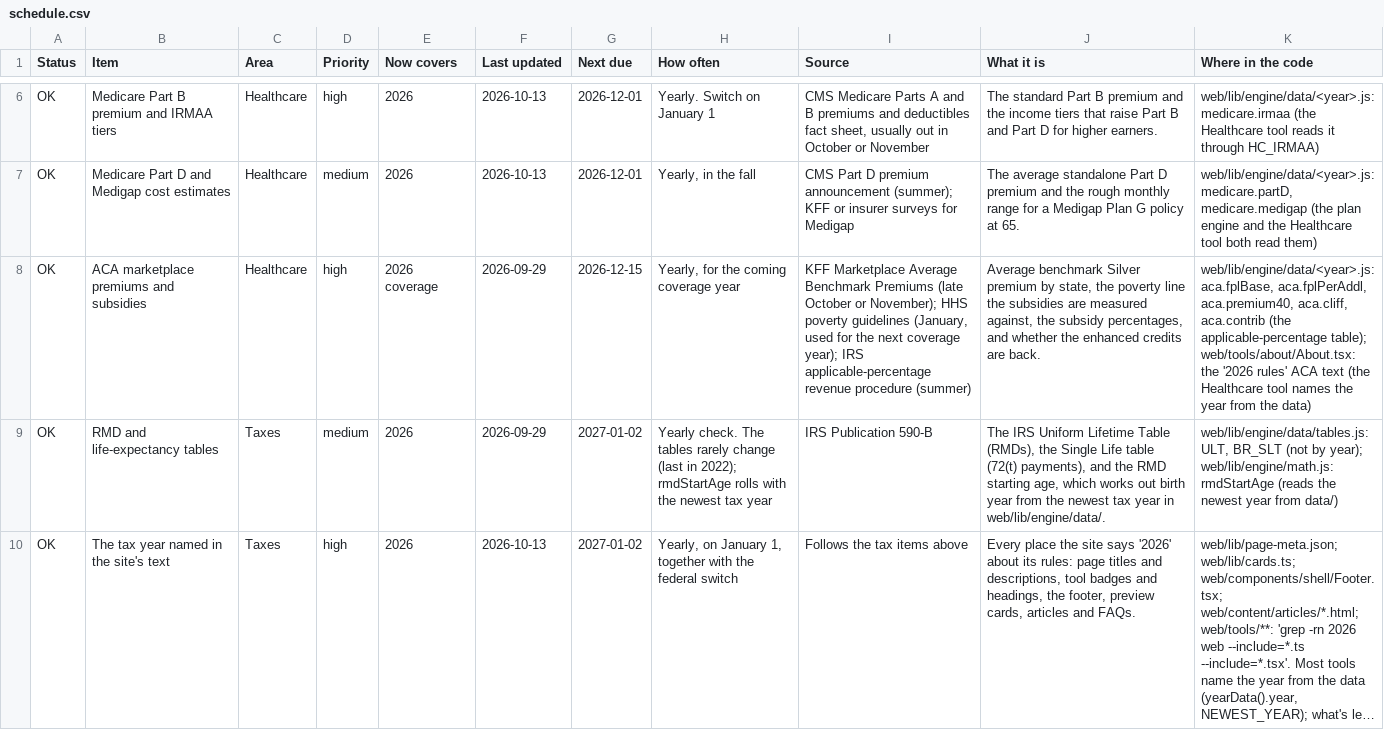
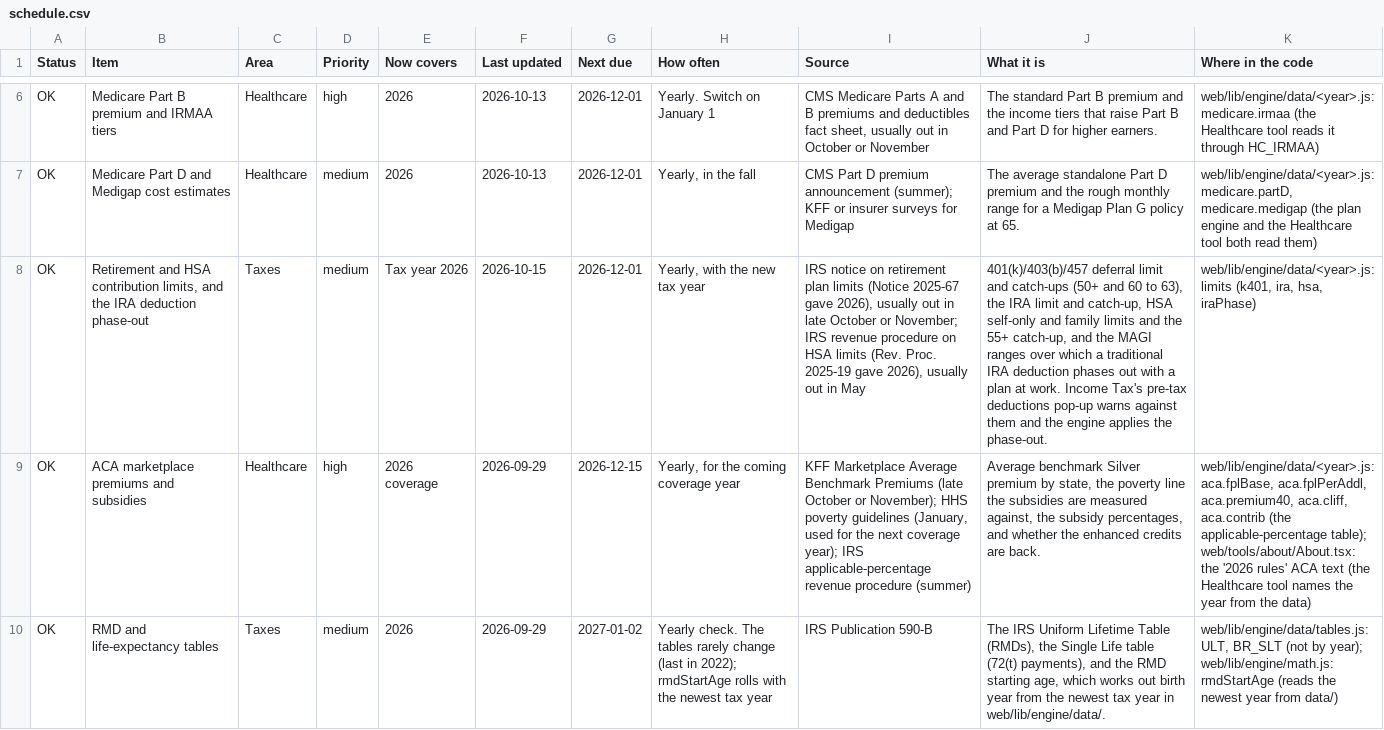
Before and after one commit to RetCalc/RetCalc.github.io, a CSV file: upkeep/schedule.csv, drawn as a sheet; only a part is shown, gaps mark what is left out; the shorter side is filled out with more unchanged rows; long unchanged cells end in …; the diff covers the shown part only; the diff names each change by its address in the sheet, - before the commit and + after, or states it on an @@ line.

```diff
--- a/upkeep/schedule.csv
+++ b/upkeep/schedule.csv
+row 8: OK | Retirement and HSA contribution limits, and the IRA deduction phase-out | Taxes | medium | Tax year 2026 | 2026-10-15 | 2026-12-01 | Yearly, with the new tax year | IRS notice on retirement plan limits (Notice 2025-67 gave 2026), usually out in late October or November; IRS revenue procedure on HSA limits (Rev. Proc. 2025-19 gave 2026), usually out in May | 401(k)/403(b)/457 deferral limit and catch-ups (50+ and 60 to 63), the IRA limit and catch-up, HSA self-only and family limits and the 55+ catch-up, and the MAGI ranges over which a traditional IRA deduction phases out with a plan at work. Income Tax's pre-tax deductions pop-up warns against them and the engine applies the phase-out. | web/lib/engine/data/<year>.js: limits (k401, ira, hsa, iraPhase)
```
Also changed, not shown: 2 edited cells elsewhere in this file, 14 other files.
